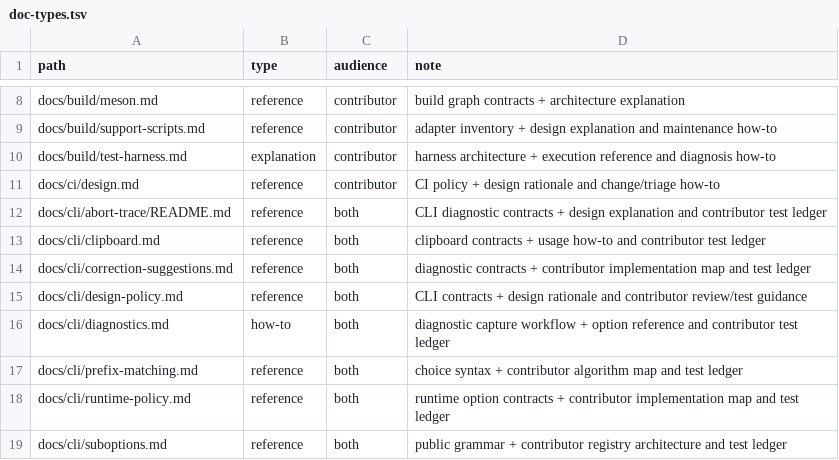
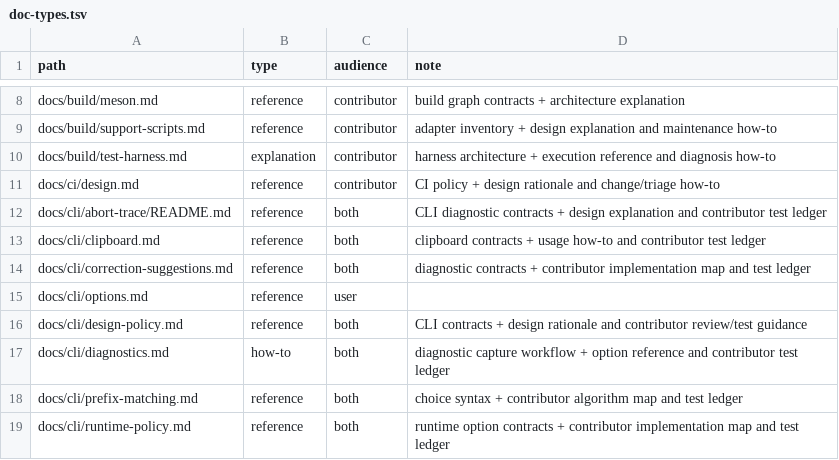
Before and after one commit to saitoha/libsixel, a TSV file: tools/docs/doc-types.tsv, drawn as a sheet; only a part is shown, gaps mark what is left out; the shorter side is filled out with more unchanged rows; the diff names each change by its address in the sheet, - before the commit and + after, or states it on an @@ line.

Commit message:
docs: add a command-line option overview for general readers

```diff
--- a/tools/docs/doc-types.tsv
+++ b/tools/docs/doc-types.tsv
+row 15: docs/cli/options.md | reference | user
```
Also changed, not shown: 4 other files.
